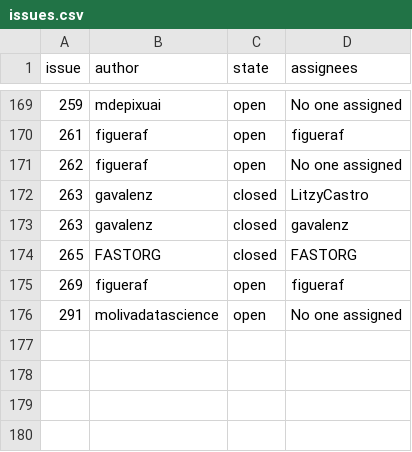
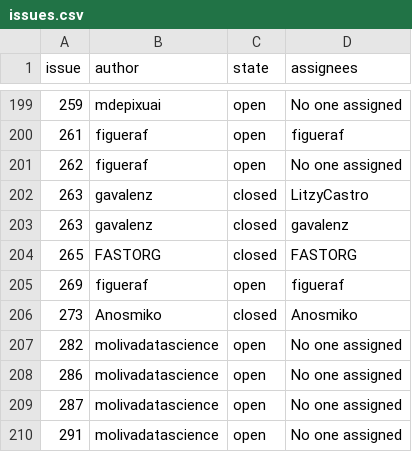
Before and after one commit to fsutterc/WebScrapingMDS, a CSV file: producto3/issues.csv, drawn as a sheet; only a part is shown, gaps mark what is left out; the diff covers the shown part only.

```diff
--- a/producto3/issues.csv
+++ b/producto3/issues.csv
@@ -175,2 +205,6 @@ issue,author,state,assignees
 269,figueraf,open,figueraf
+273,Anosmiko,closed,Anosmiko
+282,molivadatascience,open,No one assigned
+286,molivadatascience,open,No one assigned
+287,molivadatascience,open,No one assigned
 291,molivadatascience,open,No one assigned
```
Also changed, not shown: 30 added rows elsewhere in this file, 1 other file.
